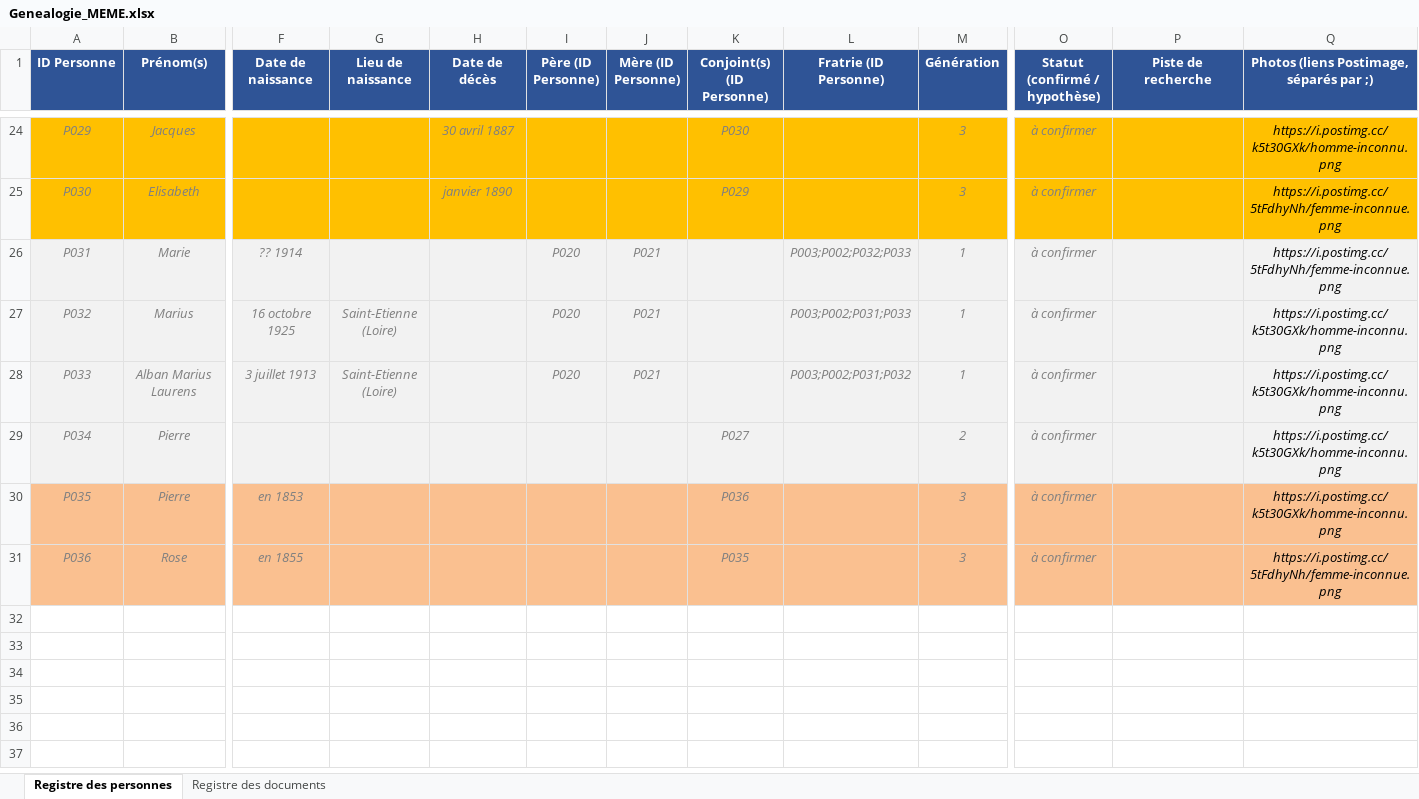
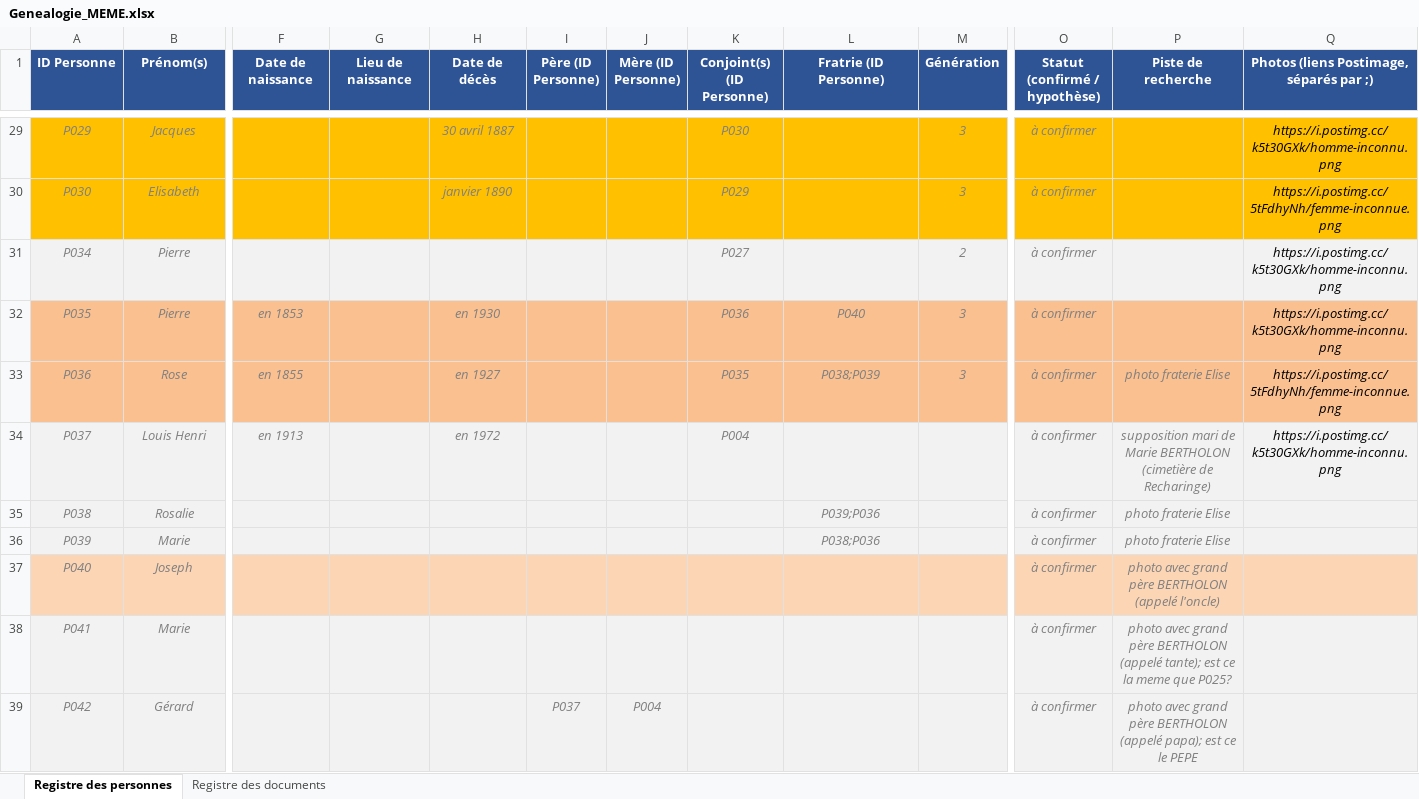
Before and after one commit to les-berthos/les-berthos, an Excel workbook: data/Genealogie_MEME.xlsx, sheet Registre des personnes, drawn as a sheet; only a part is shown, gaps mark what is left out; values as stored, in another font and other column widths than the file's, no borders; removed rows and columns are numbered as before the commit, all else as after; rows hold the shown columns only; the diff covers the shown part only; the diff names each change by its address in the sheet, - before the commit and + after, or states it on an @@ line.

Commit message:
changement ligne

```diff
--- a/data/Genealogie_MEME.xlsx (sheet Registre des personnes)
+++ b/data/Genealogie_MEME.xlsx (sheet Registre des personnes)
-row 26: P031 | Marie | ?? 1914 |  |  | P020 | P021 |  | P003;P002;P032;P033 | 1 | à confirmer |  | https://i.postimg.cc/5tFdhyNh/femme-inconnue.png
-row 27: P032 | Marius | 16 octobre 1925 | Saint-Etienne (Loire) |  | P020 | P021 |  | P003;P002;P031;P033 | 1 | à confirmer |  | https://i.postimg.cc/k5t30GXk/homme-inconnu.png
-row 28: P033 | Alban Marius Laurens | 3 juillet 1913 | Saint-Etienne (Loire) |  | P020 | P021 |  | P003;P002;P031;P032 | 1 | à confirmer |  | https://i.postimg.cc/k5t30GXk/homme-inconnu.png
-H32 (Date de décès): (empty)
+H32 (Date de décès): en 1930
-L32 (Fratrie (ID Personne)): (empty)
+L32 (Fratrie (ID Personne)): P040
-H33 (Date de décès): (empty)
+H33 (Date de décès): en 1927
-L33 (Fratrie (ID Personne)): (empty)
+L33 (Fratrie (ID Personne)): P038;P039
-P33 (Piste de recherche): (empty)
+P33 (Piste de recherche): photo fraterie Elise
+row 34: P037 | Louis Henri | en 1913 |  | en 1972 |  |  | P004 |  |  | à confirmer | supposition mari de Marie BERTHOLON (cimetière de Recharinge) | https://i.postimg.cc/k5t30GXk/homme-inconnu.png
+row 35: P038 | Rosalie |  |  |  |  |  |  | P039;P036 |  | à confirmer | photo fraterie Elise
+row 36: P039 | Marie |  |  |  |  |  |  | P038;P036 |  | à confirmer | photo fraterie Elise
+row 37: P040 | Joseph |  |  |  |  |  |  |  |  | à confirmer | photo avec grand père BERTHOLON (appelé l'oncle)
+row 38: P041 | Marie |  |  |  |  |  |  |  |  | à confirmer | photo avec grand père BERTHOLON (appelé tante); est ce la meme que P025?
+row 39: P042 | Gérard |  |  |  | P037 | P004 |  |  |  | à confirmer | photo avec grand père BERTHOLON (appelé papa); est ce le PEPE
```
Also changed, not shown: 19 added rows, 2 removed rows, 19 edited cells and cell formats elsewhere in this sheet, sheet Registre des documents.
